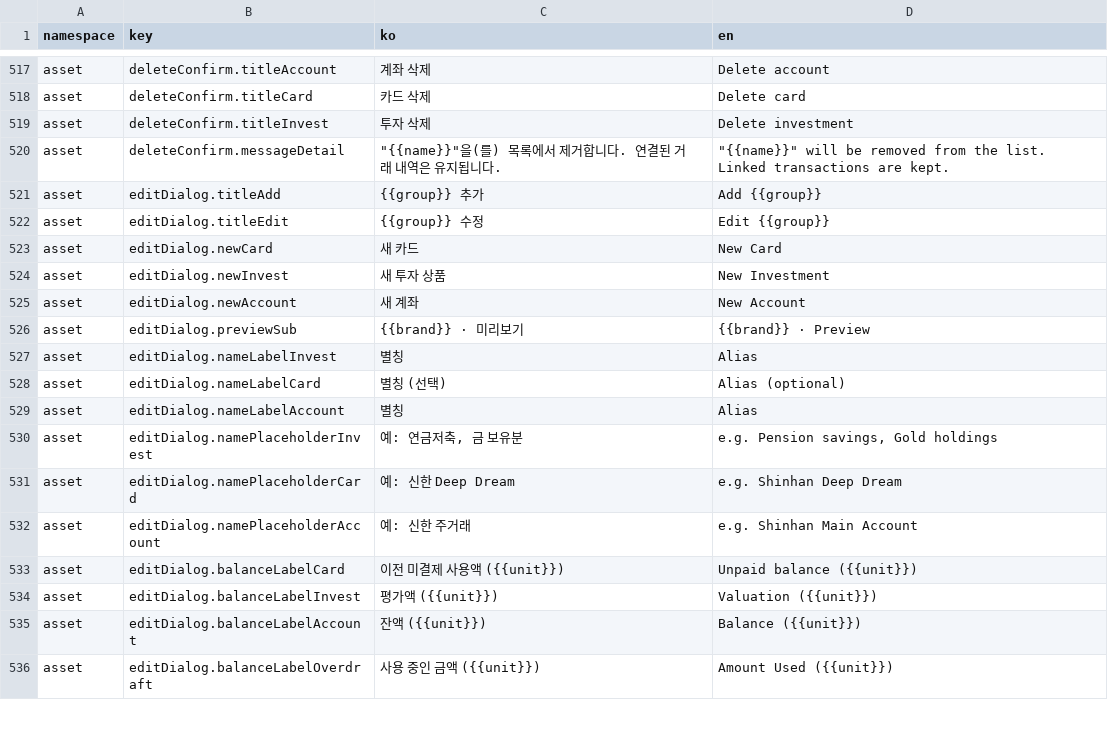
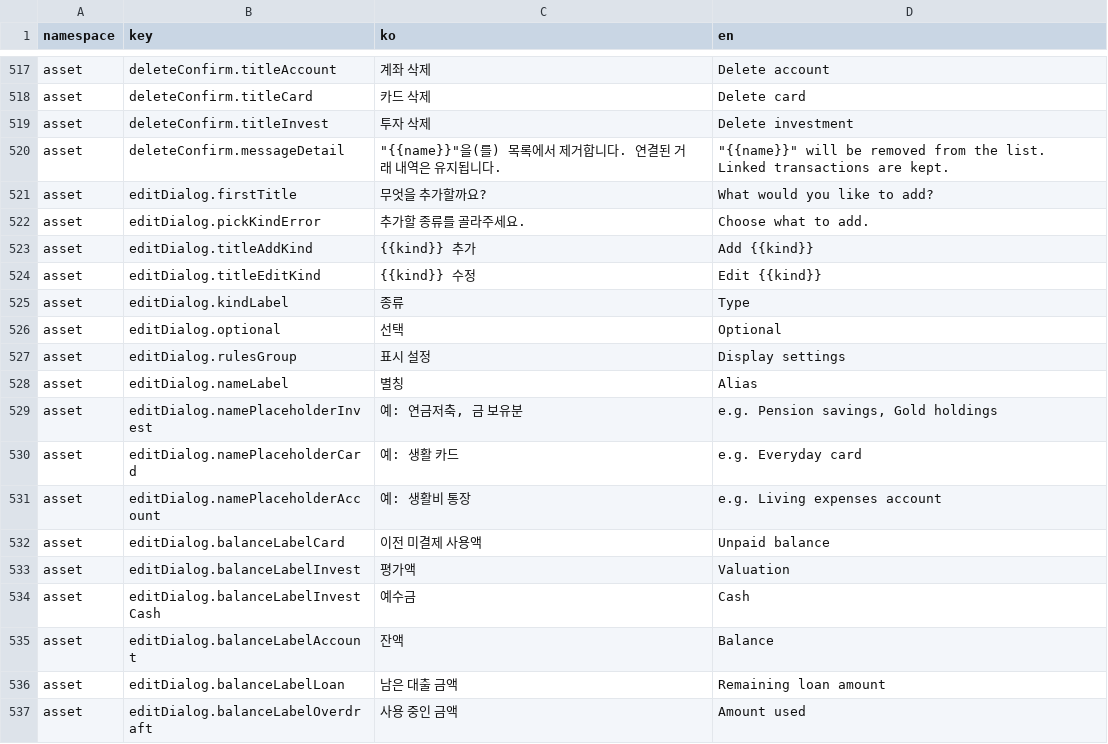
Before and after one commit to lshdainty/porest-desk-front, a CSV file: i18n/translations.csv, drawn as a sheet; only a part is shown, gaps mark what is left out; the diff covers the shown part only.

```diff
--- a/i18n/translations.csv
+++ b/i18n/translations.csv
@@ -520,17 +520,18 @@ asset,deleteConfirm.titleInvest,투자 삭제,Delete investment
 asset,deleteConfirm.messageDetail,"""{{name}}""을(를) 목록에서 제거합니다. 연결된 거래 내역은 유지됩니다.","""{{name}}"" will be removed from the list. Linked transactions are kept."
-asset,editDialog.titleAdd,{{group}} 추가,Add {{group}}
-asset,editDialog.titleEdit,{{group}} 수정,Edit {{group}}
-asset,editDialog.newCard,새 카드,New Card
-asset,editDialog.newInvest,새 투자 상품,New Investment
-asset,editDialog.newAccount,새 계좌,New Account
-asset,editDialog.previewSub,{{brand}} · 미리보기,{{brand}} · Preview
-asset,editDialog.nameLabelInvest,별칭,Alias
-asset,editDialog.nameLabelCard,별칭 (선택),Alias (optional)
-asset,editDialog.nameLabelAccount,별칭,Alias
+asset,editDialog.firstTitle,무엇을 추가할까요?,What would you like to add?
+asset,editDialog.pickKindError,추가할 종류를 골라주세요.,Choose what to add.
+asset,editDialog.titleAddKind,{{kind}} 추가,Add {{kind}}
+asset,editDialog.titleEditKind,{{kind}} 수정,Edit {{kind}}
+asset,editDialog.kindLabel,종류,Type
+asset,editDialog.optional,선택,Optional
+asset,editDialog.rulesGroup,표시 설정,Display settings
+asset,editDialog.nameLabel,별칭,Alias
 asset,editDialog.namePlaceholderInvest,"예: 연금저축, 금 보유분","e.g. Pension savings, Gold holdings"
-asset,editDialog.namePlaceholderCard,예: 신한 Deep Dream,e.g. Shinhan Deep Dream
-asset,editDialog.namePlaceholderAccount,예: 신한 주거래,e.g. Shinhan Main Account
-asset,editDialog.balanceLabelCard,이전 미결제 사용액 ({{unit}}),Unpaid balance ({{unit}})
-asset,editDialog.balanceLabelInvest,평가액 ({{unit}}),Valuation ({{unit}})
-asset,editDialog.balanceLabelAccount,잔액 ({{unit}}),Balance ({{unit}})
-asset,editDialog.balanceLabelOverdraft,사용 중인 금액 ({{unit}}),Amount Used ({{unit}})
+asset,editDialog.namePlaceholderCard,예: 생활 카드,e.g. Everyday card
+asset,editDialog.namePlaceholderAccount,예: 생활비 통장,e.g. Living expenses account
+asset,editDialog.balanceLabelCard,이전 미결제 사용액,Unpaid balance
+asset,editDialog.balanceLabelInvest,평가액,Valuation
+asset,editDialog.balanceLabelInvestCash,예수금,Cash
+asset,editDialog.balanceLabelAccount,잔액,Balance
+asset,editDialog.balanceLabelLoan,남은 대출 금액,Remaining loan amount
+asset,editDialog.balanceLabelOverdraft,사용 중인 금액,Amount used
```
Also changed, not shown: 7 added rows, 6 removed rows and 29 edited cells elsewhere in this file, 40 other files.
